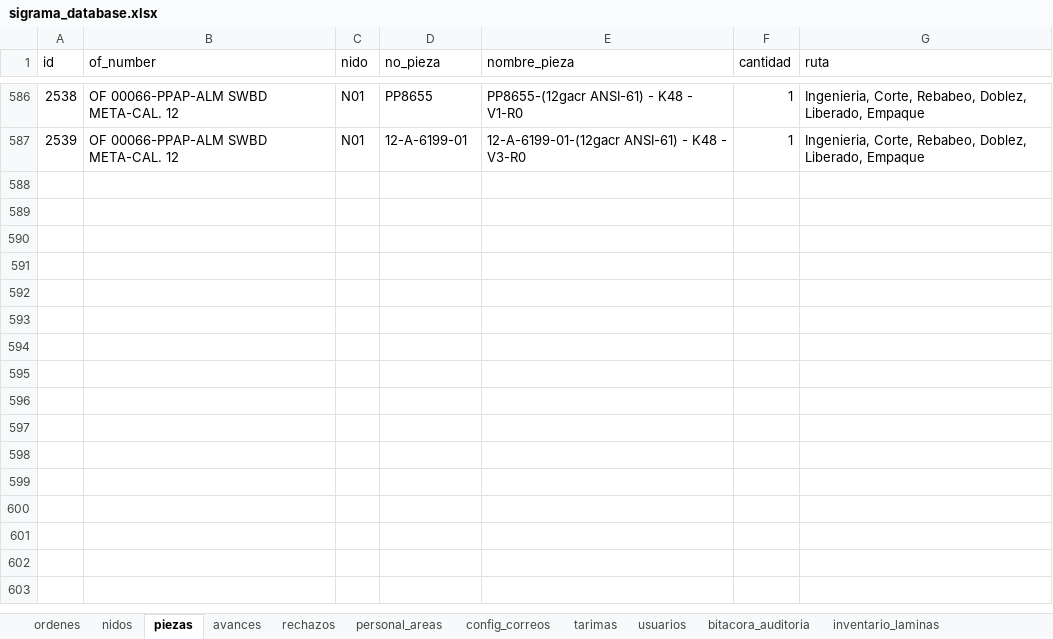
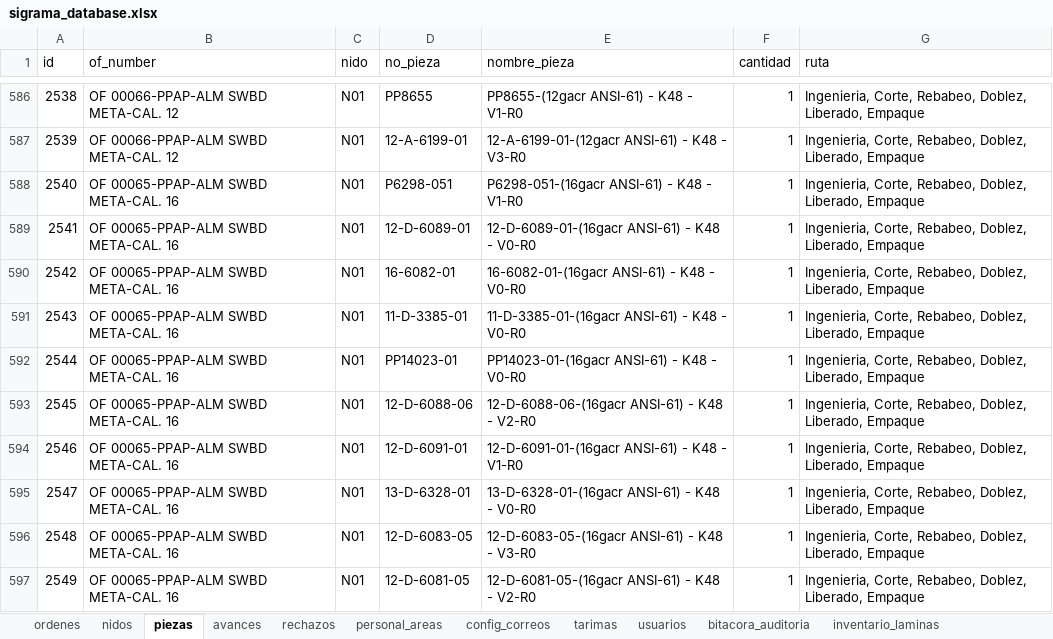
Before and after one commit to jesusalbertomoraleslopez-byte/control-corte-doblez, an Excel workbook: sigrama_database.xlsx, sheet piezas, drawn as a sheet; only a part is shown, gaps mark what is left out; values as stored, in another font and other column widths than the file's, no borders; the diff names each change by its address in the sheet, - before the commit and + after, or states it on an @@ line.

Commit message:
Sync DB Excel 2026-08-21 12:49:56

```diff
--- a/sigrama_database.xlsx (sheet piezas)
+++ b/sigrama_database.xlsx (sheet piezas)
+row 588: 2540 | OF 00065-PPAP-ALM SWBD META-CAL. 16 | N01 | P6298-051 | P6298-051-(16gacr ANSI-61) - K48 - V1-R0 | 1 | Ingenieria, Corte, Rebabeo, Doblez, Liberado, Empaque
+row 589: 2541 | OF 00065-PPAP-ALM SWBD META-CAL. 16 | N01 | 12-D-6089-01 | 12-D-6089-01-(16gacr ANSI-61) - K48 - V0-R0 | 1 | Ingenieria, Corte, Rebabeo, Doblez, Liberado, Empaque
+row 590: 2542 | OF 00065-PPAP-ALM SWBD META-CAL. 16 | N01 | 16-6082-01 | 16-6082-01-(16gacr ANSI-61) - K48 - V0-R0 | 1 | Ingenieria, Corte, Rebabeo, Doblez, Liberado, Empaque
+row 591: 2543 | OF 00065-PPAP-ALM SWBD META-CAL. 16 | N01 | 11-D-3385-01 | 11-D-3385-01-(16gacr ANSI-61) - K48 - V0-R0 | 1 | Ingenieria, Corte, Rebabeo, Doblez, Liberado, Empaque
+row 592: 2544 | OF 00065-PPAP-ALM SWBD META-CAL. 16 | N01 | PP14023-01 | PP14023-01-(16gacr ANSI-61) - K48 - V0-R0 | 1 | Ingenieria, Corte, Rebabeo, Doblez, Liberado, Empaque
+row 593: 2545 | OF 00065-PPAP-ALM SWBD META-CAL. 16 | N01 | 12-D-6088-06 | 12-D-6088-06-(16gacr ANSI-61) - K48 - V2-R0 | 1 | Ingenieria, Corte, Rebabeo, Doblez, Liberado, Empaque
+row 594: 2546 | OF 00065-PPAP-ALM SWBD META-CAL. 16 | N01 | 12-D-6091-01 | 12-D-6091-01-(16gacr ANSI-61) - K48 - V1-R0 | 1 | Ingenieria, Corte, Rebabeo, Doblez, Liberado, Empaque
+row 595: 2547 | OF 00065-PPAP-ALM SWBD META-CAL. 16 | N01 | 13-D-6328-01 | 13-D-6328-01-(16gacr ANSI-61) - K48 - V0-R0 | 1 | Ingenieria, Corte, Rebabeo, Doblez, Liberado, Empaque
+row 596: 2548 | OF 00065-PPAP-ALM SWBD META-CAL. 16 | N01 | 12-D-6083-05 | 12-D-6083-05-(16gacr ANSI-61) - K48 - V3-R0 | 1 | Ingenieria, Corte, Rebabeo, Doblez, Liberado, Empaque
+row 597: 2549 | OF 00065-PPAP-ALM SWBD META-CAL. 16 | N01 | 12-D-6081-05 | 12-D-6081-05-(16gacr ANSI-61) - K48 - V2-R0 | 1 | Ingenieria, Corte, Rebabeo, Doblez, Liberado, Empaque
```
Also changed, not shown: sheet ordenes, sheet nidos.
